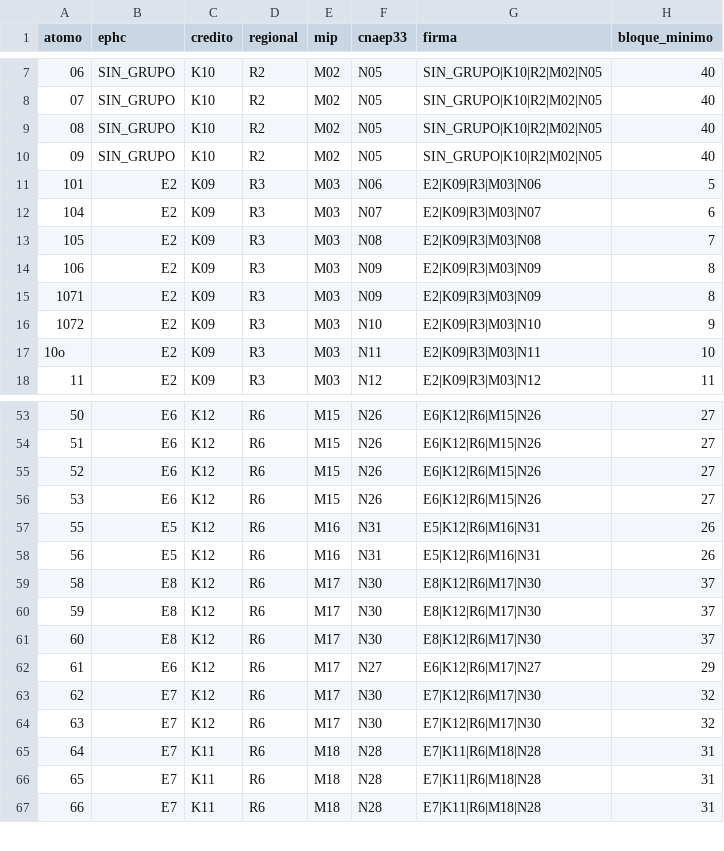
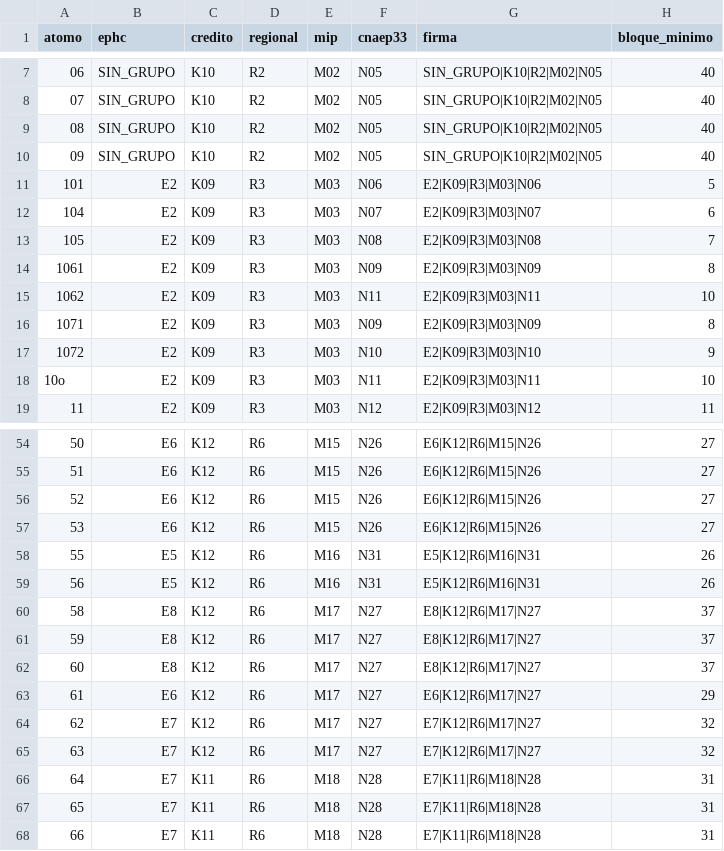
Before and after one commit to joaquinsostoa-sudo/tape, a CSV file: data/clean/ciiu4_atomos_clasificaciones.csv, drawn as a sheet; only a part is shown, gaps mark what is left out.

```diff
--- a/data/clean/ciiu4_atomos_clasificaciones.csv
+++ b/data/clean/ciiu4_atomos_clasificaciones.csv
@@ -13,3 +13,4 @@ atomo,ephc,credito,regional,mip,cnaep33,firma,bloque_minimo
 105,E2,K09,R3,M03,N08,E2|K09|R3|M03|N08,7
-106,E2,K09,R3,M03,N09,E2|K09|R3|M03|N09,8
+1061,E2,K09,R3,M03,N09,E2|K09|R3|M03|N09,8
+1062,E2,K09,R3,M03,N11,E2|K09|R3|M03|N11,10
 1071,E2,K09,R3,M03,N09,E2|K09|R3|M03|N09,8
@@ -58,8 +59,8 @@ atomo,ephc,credito,regional,mip,cnaep33,firma,bloque_minimo
 56,E5,K12,R6,M16,N31,E5|K12|R6|M16|N31,26
-58,E8,K12,R6,M17,N30,E8|K12|R6|M17|N30,37
-59,E8,K12,R6,M17,N30,E8|K12|R6|M17|N30,37
-60,E8,K12,R6,M17,N30,E8|K12|R6|M17|N30,37
+58,E8,K12,R6,M17,N27,E8|K12|R6|M17|N27,37
+59,E8,K12,R6,M17,N27,E8|K12|R6|M17|N27,37
+60,E8,K12,R6,M17,N27,E8|K12|R6|M17|N27,37
 61,E6,K12,R6,M17,N27,E6|K12|R6|M17|N27,29
-62,E7,K12,R6,M17,N30,E7|K12|R6|M17|N30,32
-63,E7,K12,R6,M17,N30,E7|K12|R6|M17|N30,32
+62,E7,K12,R6,M17,N27,E7|K12|R6|M17|N27,32
+63,E7,K12,R6,M17,N27,E7|K12|R6|M17|N27,32
 64,E7,K11,R6,M18,N28,E7|K11|R6|M18|N28,31
```
Also changed, not shown: data/clean/clasificaciones_locales_ciiu.csv, data/clean/puente_cnaep_sector.csv, 9 other files.
